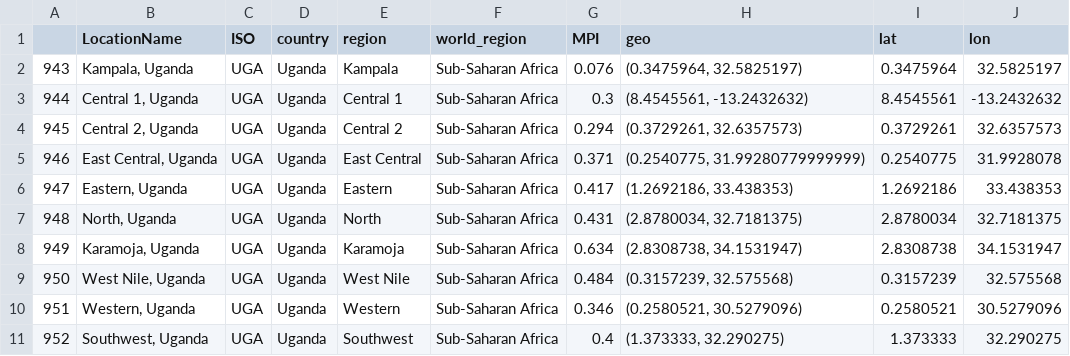
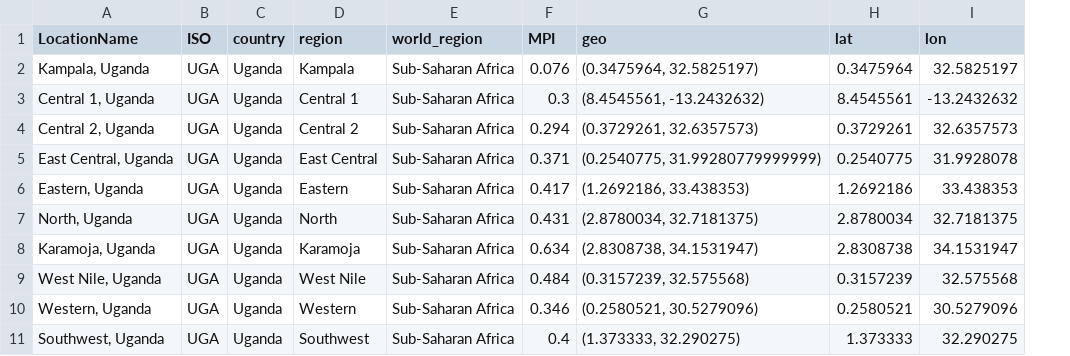
Before and after one commit to clrmuthoni/DataScience1, a CSV file: data/Uganda/kiva_ug_locations.csv, drawn as a sheet; the diff names each change by its address in the sheet, - before the commit and + after, or states it on an @@ line.

Commit message:
added some visualization graphs and data

```diff
--- a/data/Uganda/kiva_ug_locations.csv
+++ b/data/Uganda/kiva_ug_locations.csv
-column A, rows 2-11: 943 | 944 | 945 | 946 | 947 | 948 | 949 | 950 | 951 | 952
```
Also changed, not shown: data/Kenya/kiva_ke_locations.csv, 3 other files.
